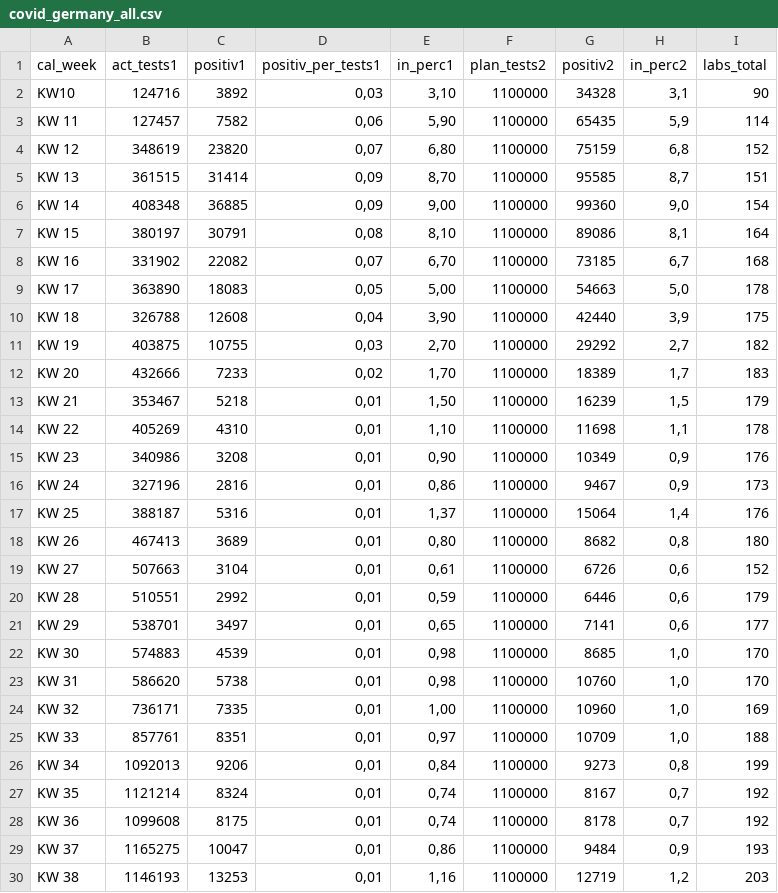
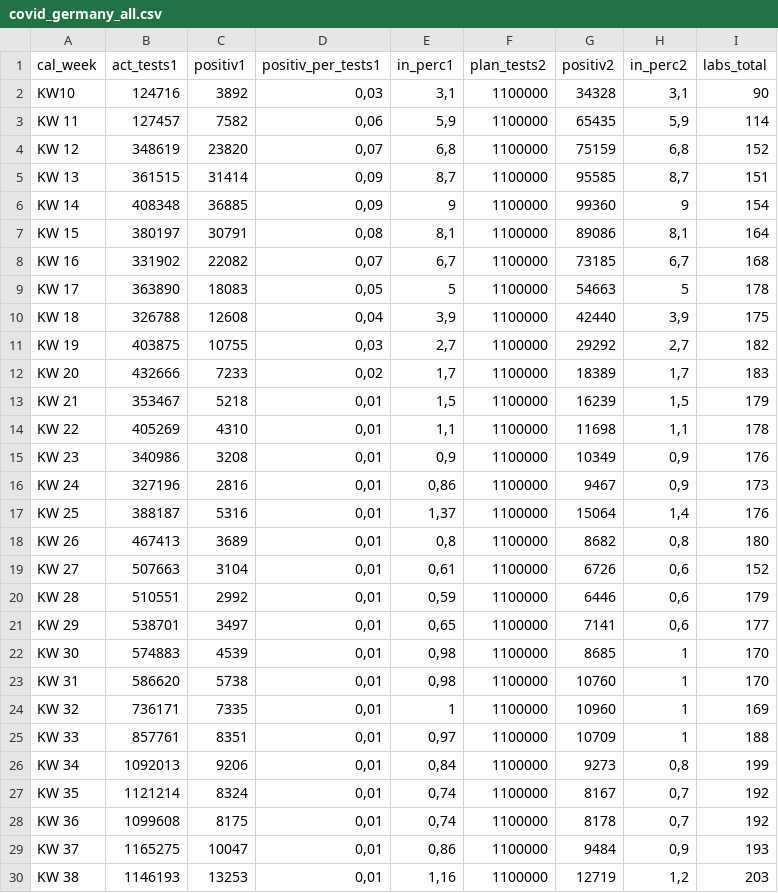
Before and after one commit to futurenowx/Covid19, a CSV file: intensiv_/data/act/covid_germany_all.csv, drawn as a sheet; only a part is shown; the diff covers the shown part only.

```diff
--- a/intensiv_/data/act/covid_germany_all.csv
+++ b/intensiv_/data/act/covid_germany_all.csv
@@ -1,19 +1,19 @@
 cal_week;act_tests1;positiv1;positiv_per_tests1;in_perc1;plan_tests2;positiv2;in_perc2;labs_total
-KW10;124716;3892;0,03;3,10;1100000;34328;3,1;90
-KW 11;127457;7582;0,06;5,90;1100000;65435;5,9;114
-KW 12;348619;23820;0,07;6,80;1100000;75159;6,8;152
-KW 13;361515;31414;0,09;8,70;1100000;95585;8,7;151
-KW 14;408348;36885;0,09;9,00;1100000;99360;9,0;154
-KW 15;380197;30791;0,08;8,10;1100000;89086;8,1;164
-KW 16;331902;22082;0,07;6,70;1100000;73185;6,7;168
-KW 17;363890;18083;0,05;5,00;1100000;54663;5,0;178
-KW 18;326788;12608;0,04;3,90;1100000;42440;3,9;175
-KW 19;403875;10755;0,03;2,70;1100000;29292;2,7;182
-KW 20;432666;7233;0,02;1,70;1100000;18389;1,7;183
-KW 21;353467;5218;0,01;1,50;1100000;16239;1,5;179
-KW 22;405269;4310;0,01;1,10;1100000;11698;1,1;178
-KW 23;340986;3208;0,01;0,90;1100000;10349;0,9;176
+KW10;124716;3892;0,03;3,1;1100000;34328;3,1;90
+KW 11;127457;7582;0,06;5,9;1100000;65435;5,9;114
+KW 12;348619;23820;0,07;6,8;1100000;75159;6,8;152
+KW 13;361515;31414;0,09;8,7;1100000;95585;8,7;151
+KW 14;408348;36885;0,09;9;1100000;99360;9;154
+KW 15;380197;30791;0,08;8,1;1100000;89086;8,1;164
+KW 16;331902;22082;0,07;6,7;1100000;73185;6,7;168
+KW 17;363890;18083;0,05;5;1100000;54663;5;178
+KW 18;326788;12608;0,04;3,9;1100000;42440;3,9;175
+KW 19;403875;10755;0,03;2,7;1100000;29292;2,7;182
+KW 20;432666;7233;0,02;1,7;1100000;18389;1,7;183
+KW 21;353467;5218;0,01;1,5;1100000;16239;1,5;179
+KW 22;405269;4310;0,01;1,1;1100000;11698;1,1;178
+KW 23;340986;3208;0,01;0,9;1100000;10349;0,9;176
 KW 24;327196;2816;0,01;0,86;1100000;9467;0,9;173
 KW 25;388187;5316;0,01;1,37;1100000;15064;1,4;176
-KW 26;467413;3689;0,01;0,80;1100000;8682;0,8;180
+KW 26;467413;3689;0,01;0,8;1100000;8682;0,8;180
 KW 27;507663;3104;0,01;0,61;1100000;6726;0,6;152
@@ -21,6 +21,6 @@ KW 28;510551;2992;0,01;0,59;1100000;6446;0,6;179
 KW 29;538701;3497;0,01;0,65;1100000;7141;0,6;177
-KW 30;574883;4539;0,01;0,98;1100000;8685;1,0;170
-KW 31;586620;5738;0,01;0,98;1100000;10760;1,0;170
-KW 32;736171;7335;0,01;1,00;1100000;10960;1,0;169
-KW 33;857761;8351;0,01;0,97;1100000;10709;1,0;188
+KW 30;574883;4539;0,01;0,98;1100000;8685;1;170
+KW 31;586620;5738;0,01;0,98;1100000;10760;1;170
+KW 32;736171;7335;0,01;1;1100000;10960;1;169
+KW 33;857761;8351;0,01;0,97;1100000;10709;1;188
 KW 34;1092013;9206;0,01;0,84;1100000;9273;0,8;199
```
Also changed, not shown: 9 added rows and 23 edited cells elsewhere in this file, intensiv_/data/act/german_conf_heald_death_data.csv, intensiv_/data/act/german_counties_conf_heald_death.csv, 3 other files.
